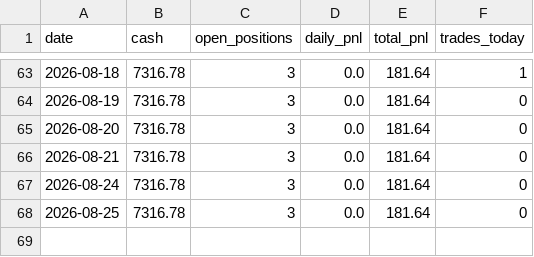
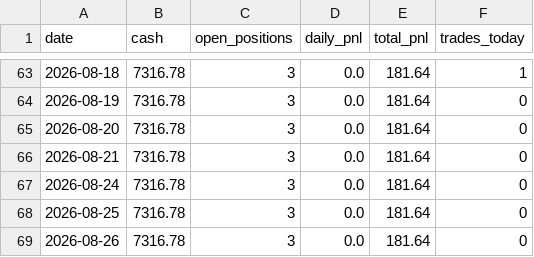
Before and after one commit to git-df-scott/quant-tradingbot, a CSV file: logs/weekly_summary.csv, drawn as a sheet; only a part is shown, gaps mark what is left out; the diff names each change by its address in the sheet, - before the commit and + after, or states it on an @@ line.

```diff
--- a/logs/weekly_summary.csv
+++ b/logs/weekly_summary.csv
+row 69: 2026-08-26 | 7316.78 | 3 | 0.0 | 181.64 | 0
```
Also changed, not shown: 1 other file.
